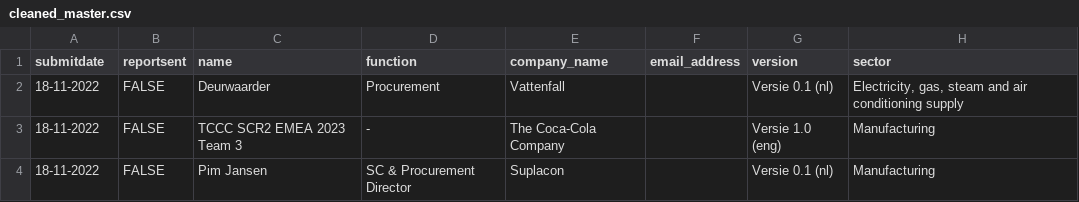
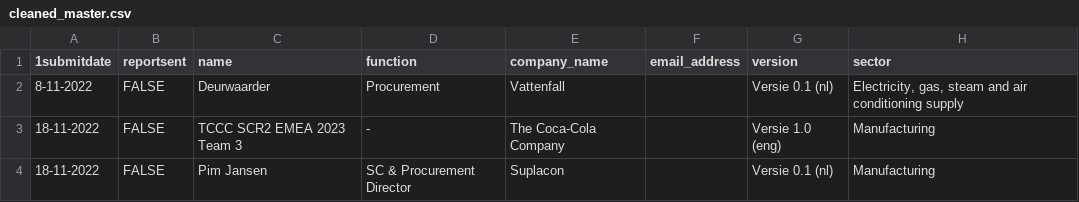
Before and after one commit to kamitor/quarto_titlepages, a CSV file: data/cleaned_master.csv, drawn as a sheet; only a part is shown; the diff names each change by its address in the sheet, - before the commit and + after, or states it on an @@ line.

Commit message:
demo version 1

```diff
--- a/data/cleaned_master.csv
+++ b/data/cleaned_master.csv
-A1: submitdate
+A1: 1submitdate
-A2 (1submitdate): 18-11-2022
+A2 (1submitdate): 8-11-2022
```
Also changed, not shown: 27 other files.
